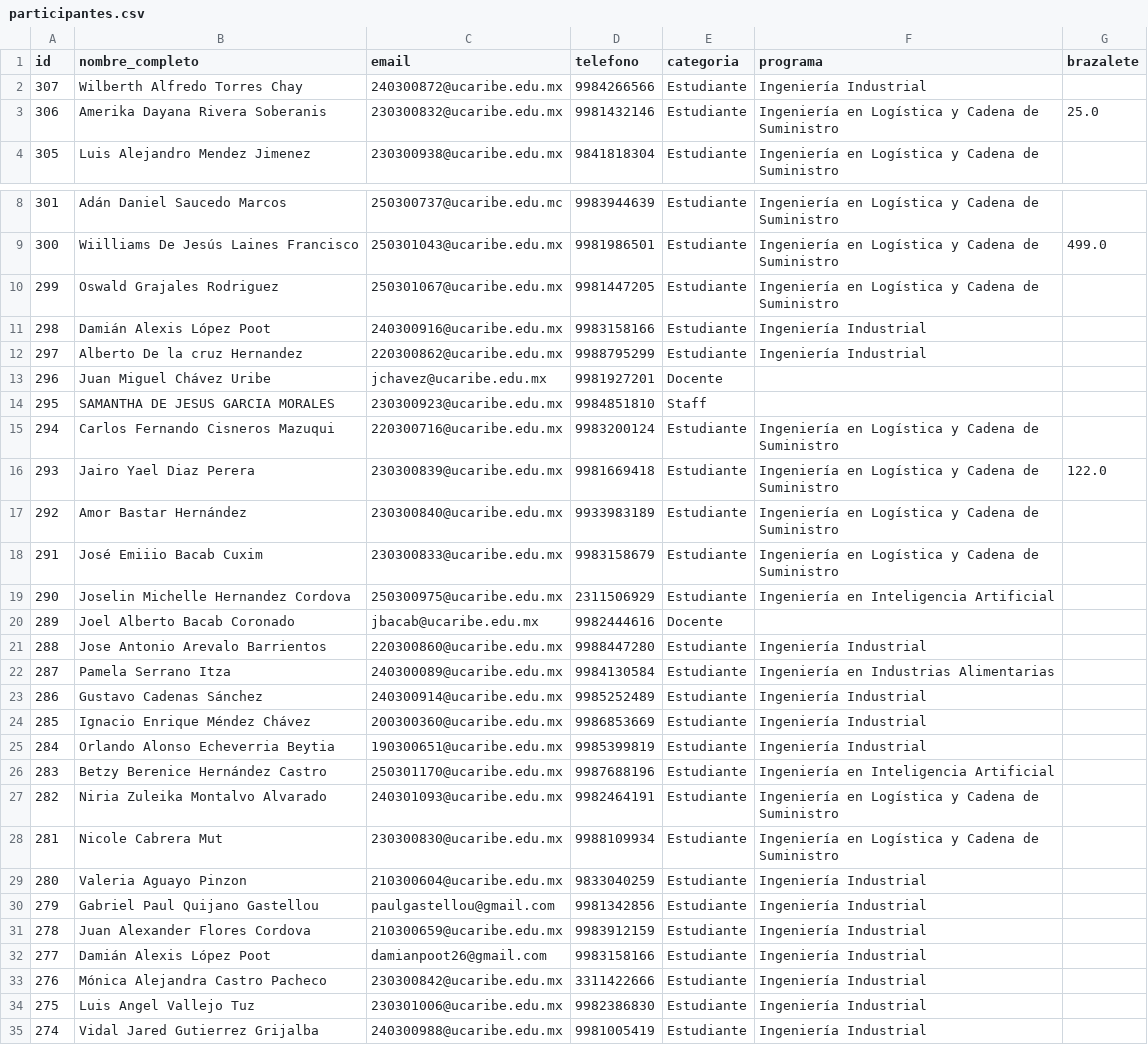
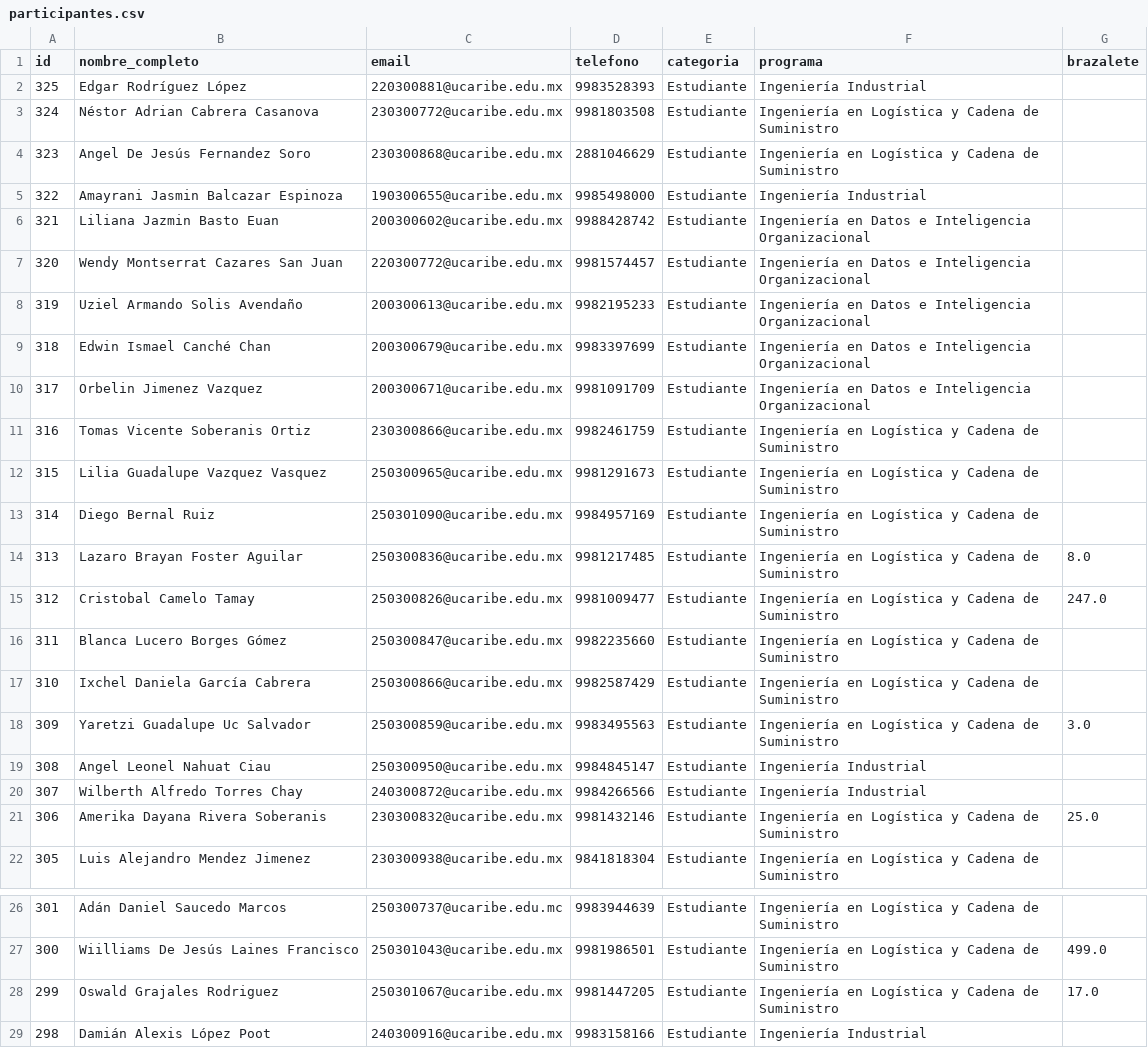
Before and after one commit to EGarpxMaster/analisis-jornada, a CSV file: MultiPage App/datos/participantes.csv, drawn as a sheet; only a part is shown, gaps mark what is left out; the shorter side is filled out with more unchanged rows.

Commit message:
data-update

```diff
--- a/MultiPage App/datos/participantes.csv
+++ b/MultiPage App/datos/participantes.csv
@@ -1,2 +1,20 @@
 id,nombre_completo,email,telefono,categoria,programa,brazalete
+325,Edgar  Rodríguez López,220300881@ucaribe.edu.mx,9983528393,Estudiante,Ingeniería Industrial,
+324,Néstor Adrian Cabrera Casanova,230300772@ucaribe.edu.mx,9981803508,Estudiante,Ingeniería en Logística y Cadena de Suministro,
+323,Angel De Jesús Fernandez Soro,230300868@ucaribe.edu.mx,2881046629,Estudiante,Ingeniería en Logística y Cadena de Suministro,
+322,Amayrani Jasmin Balcazar Espinoza,190300655@ucaribe.edu.mx,9985498000,Estudiante,Ingeniería Industrial,
+321,Liliana Jazmin Basto Euan,200300602@ucaribe.edu.mx,9988428742,Estudiante,Ingeniería en Datos e Inteligencia Organizacional,
+320,Wendy Montserrat Cazares San Juan,220300772@ucaribe.edu.mx,9981574457,Estudiante,Ingeniería en Datos e Inteligencia Organizacional,
+319,Uziel Armando Solis Avendaño,200300613@ucaribe.edu.mx,9982195233,Estudiante,Ingeniería en Datos e Inteligencia Organizacional,
+318,Edwin Ismael Canché Chan,200300679@ucaribe.edu.mx,9983397699,Estudiante,Ingeniería en Datos e Inteligencia Organizacional,
+317,Orbelin  Jimenez Vazquez,200300671@ucaribe.edu.mx,9981091709,Estudiante,Ingeniería en Datos e Inteligencia Organizacional,
+316,Tomas Vicente Soberanis Ortiz,230300866@ucaribe.edu.mx,9982461759,Estudiante,Ingeniería en Logística y Cadena de Suministro,
+315,Lilia Guadalupe Vazquez Vasquez,250300965@ucaribe.edu.mx,9981291673,Estudiante,Ingeniería en Logística y Cadena de Suministro,
+314,Diego  Bernal Ruiz,250301090@ucaribe.edu.mx,9984957169,Estudiante,Ingeniería en Logística y Cadena de Suministro,
+313,Lazaro Brayan Foster Aguilar,250300836@ucaribe.edu.mx,9981217485,Estudiante,Ingeniería en Logística y Cadena de Suministro,8.0
+312,Cristobal  Camelo Tamay,250300826@ucaribe.edu.mx,9981009477,Estudiante,Ingeniería en Logística y Cadena de Suministro,247.0
+311,Blanca Lucero Borges Gómez,250300847@ucaribe.edu.mx,9982235660,Estudiante,Ingeniería en Logística y Cadena de Suministro,
+310,Ixchel Daniela García Cabrera,250300866@ucaribe.edu.mx,9982587429,Estudiante,Ingeniería en Logística y Cadena de Suministro,
+309,Yaretzi Guadalupe Uc Salvador,250300859@ucaribe.edu.mx,9983495563,Estudiante,Ingeniería en Logística y Cadena de Suministro,3.0
+308,Angel Leonel Nahuat Ciau,250300950@ucaribe.edu.mx,9984845147,Estudiante,Ingeniería Industrial,
 307,Wilberth Alfredo Torres Chay,240300872@ucaribe.edu.mx,9984266566,Estudiante,Ingeniería Industrial,
@@ -9,3 +27,3 @@ id,nombre_completo,email,telefono,categoria,programa,brazalete
 300,Wiilliams De Jesús Laines Francisco,250301043@ucaribe.edu.mx,9981986501,Estudiante,Ingeniería en Logística y Cadena de Suministro,499.0
-299,Oswald  Grajales Rodriguez,250301067@ucaribe.edu.mx,9981447205,Estudiante,Ingeniería en Logística y Cadena de Suministro,
+299,Oswald  Grajales Rodriguez,250301067@ucaribe.edu.mx,9981447205,Estudiante,Ingeniería en Logística y Cadena de Suministro,17.0
 298,Damián Alexis López Poot,240300916@ucaribe.edu.mx,9983158166,Estudiante,Ingeniería Industrial,
```
Also changed, not shown: MultiPage App/datos/equipos_concurso.csv.
